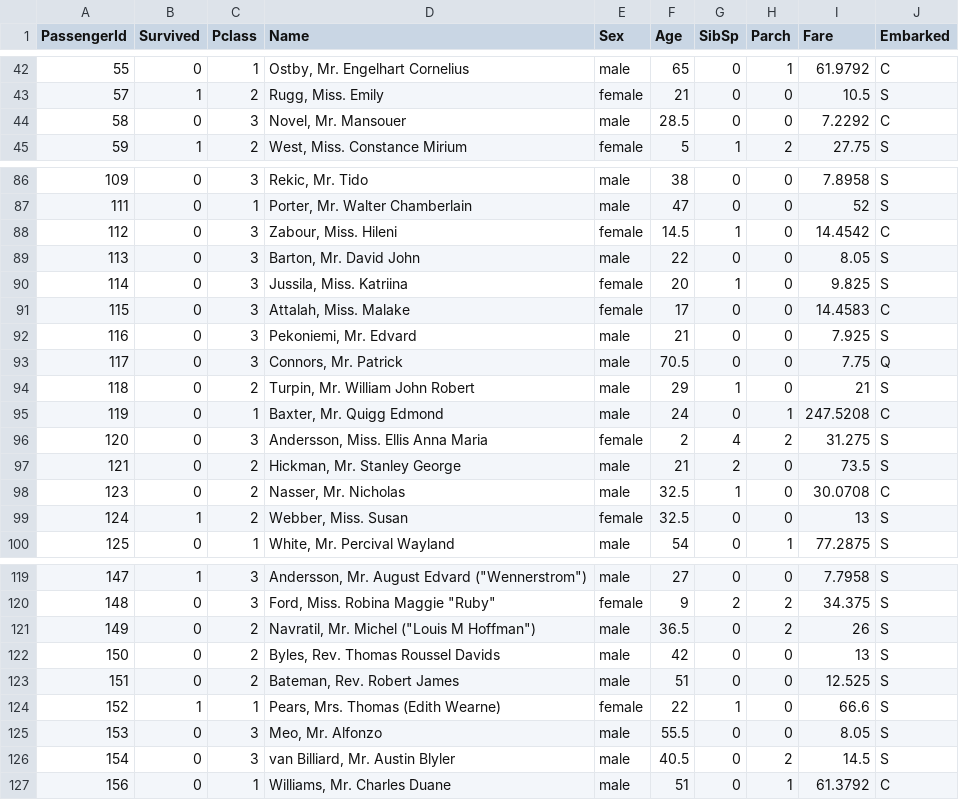
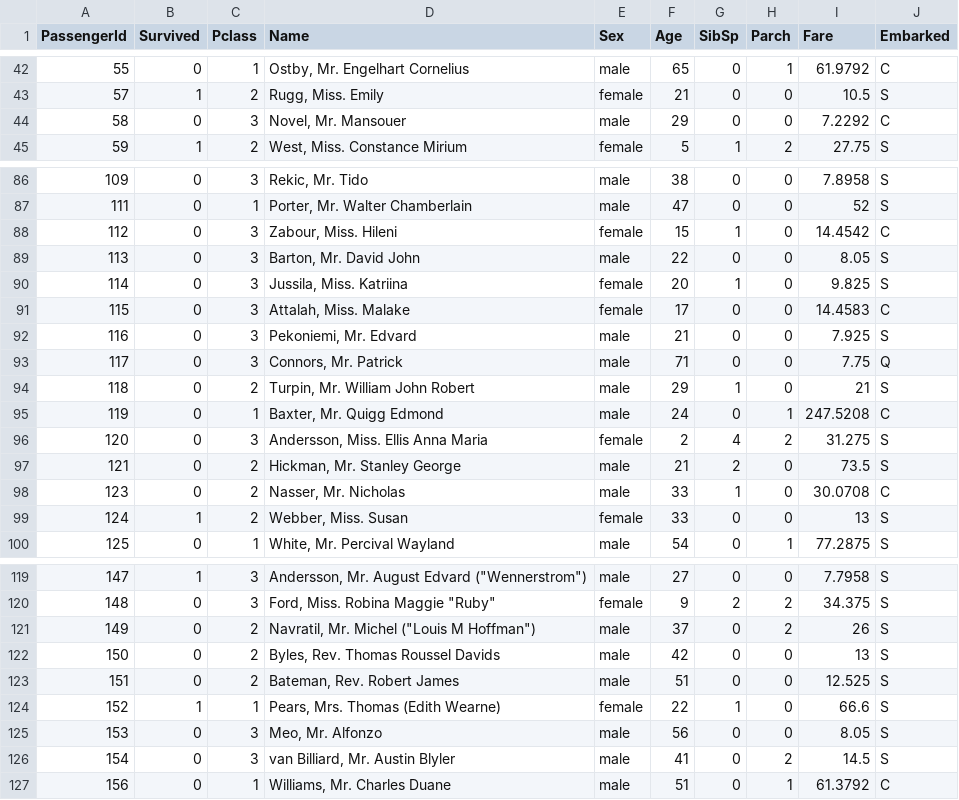
Before and after one commit to LucyFinn/Alt2-titanic, a CSV file: titanic.csv, drawn as a sheet; only a part is shown, gaps mark what is left out; the diff covers the shown part only.

Commit message:
Add files via upload

```diff
--- a/titanic.csv
+++ b/titanic.csv
@@ -43,3 +43,3 @@ PassengerId,Survived,Pclass,Name,Sex,Age,SibSp,Parch,Fare,Embarked
 57,1,2,"Rugg, Miss. Emily",female,21,0,0,10.5,S
-58,0,3,"Novel, Mr. Mansouer",male,28.5,0,0,7.2292,C
+58,0,3,"Novel, Mr. Mansouer",male,29,0,0,7.2292,C
 59,1,2,"West, Miss. Constance Mirium",female,5,1,2,27.75,S
@@ -87,3 +87,3 @@ PassengerId,Survived,Pclass,Name,Sex,Age,SibSp,Parch,Fare,Embarked
 111,0,1,"Porter, Mr. Walter Chamberlain",male,47,0,0,52,S
-112,0,3,"Zabour, Miss. Hileni",female,14.5,1,0,14.4542,C
+112,0,3,"Zabour, Miss. Hileni",female,15,1,0,14.4542,C
 113,0,3,"Barton, Mr. David John",male,22,0,0,8.05,S
@@ -92,3 +92,3 @@ PassengerId,Survived,Pclass,Name,Sex,Age,SibSp,Parch,Fare,Embarked
 116,0,3,"Pekoniemi, Mr. Edvard",male,21,0,0,7.925,S
-117,0,3,"Connors, Mr. Patrick",male,70.5,0,0,7.75,Q
+117,0,3,"Connors, Mr. Patrick",male,71,0,0,7.75,Q
 118,0,2,"Turpin, Mr. William John Robert",male,29,1,0,21,S
@@ -97,4 +97,4 @@ PassengerId,Survived,Pclass,Name,Sex,Age,SibSp,Parch,Fare,Embarked
 121,0,2,"Hickman, Mr. Stanley George",male,21,2,0,73.5,S
-123,0,2,"Nasser, Mr. Nicholas",male,32.5,1,0,30.0708,C
-124,1,2,"Webber, Miss. Susan",female,32.5,0,0,13,S
+123,0,2,"Nasser, Mr. Nicholas",male,33,1,0,30.0708,C
+124,1,2,"Webber, Miss. Susan",female,33,0,0,13,S
 125,0,1,"White, Mr. Percival Wayland",male,54,0,1,77.2875,S
@@ -120,3 +120,3 @@ PassengerId,Survived,Pclass,Name,Sex,Age,SibSp,Parch,Fare,Embarked
 148,0,3,"Ford, Miss. Robina Maggie ""Ruby""",female,9,2,2,34.375,S
-149,0,2,"Navratil, Mr. Michel (""Louis M Hoffman"")",male,36.5,0,2,26,S
+149,0,2,"Navratil, Mr. Michel (""Louis M Hoffman"")",male,37,0,2,26,S
 150,0,2,"Byles, Rev. Thomas Roussel Davids",male,42,0,0,13,S
@@ -124,4 +124,4 @@ PassengerId,Survived,Pclass,Name,Sex,Age,SibSp,Parch,Fare,Embarked
 152,1,1,"Pears, Mrs. Thomas (Edith Wearne)",female,22,1,0,66.6,S
-153,0,3,"Meo, Mr. Alfonzo",male,55.5,0,0,8.05,S
-154,0,3,"van Billiard, Mr. Austin Blyler",male,40.5,0,2,14.5,S
+153,0,3,"Meo, Mr. Alfonzo",male,56,0,0,8.05,S
+154,0,3,"van Billiard, Mr. Austin Blyler",male,41,0,2,14.5,S
 156,0,1,"Williams, Mr. Charles Duane",male,51,0,1,61.3792,C
```
Also changed, not shown: 8 edited cells elsewhere in this file.
